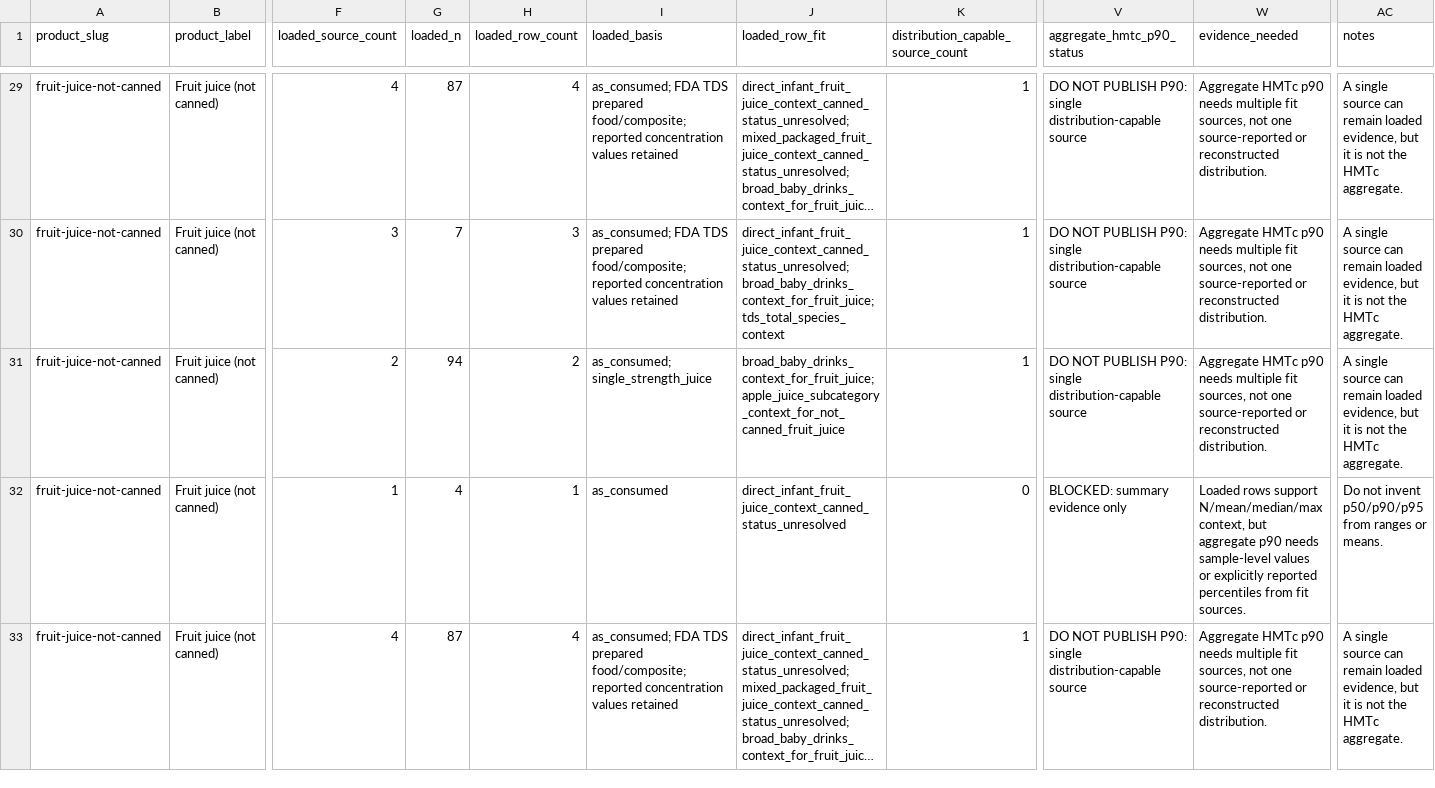
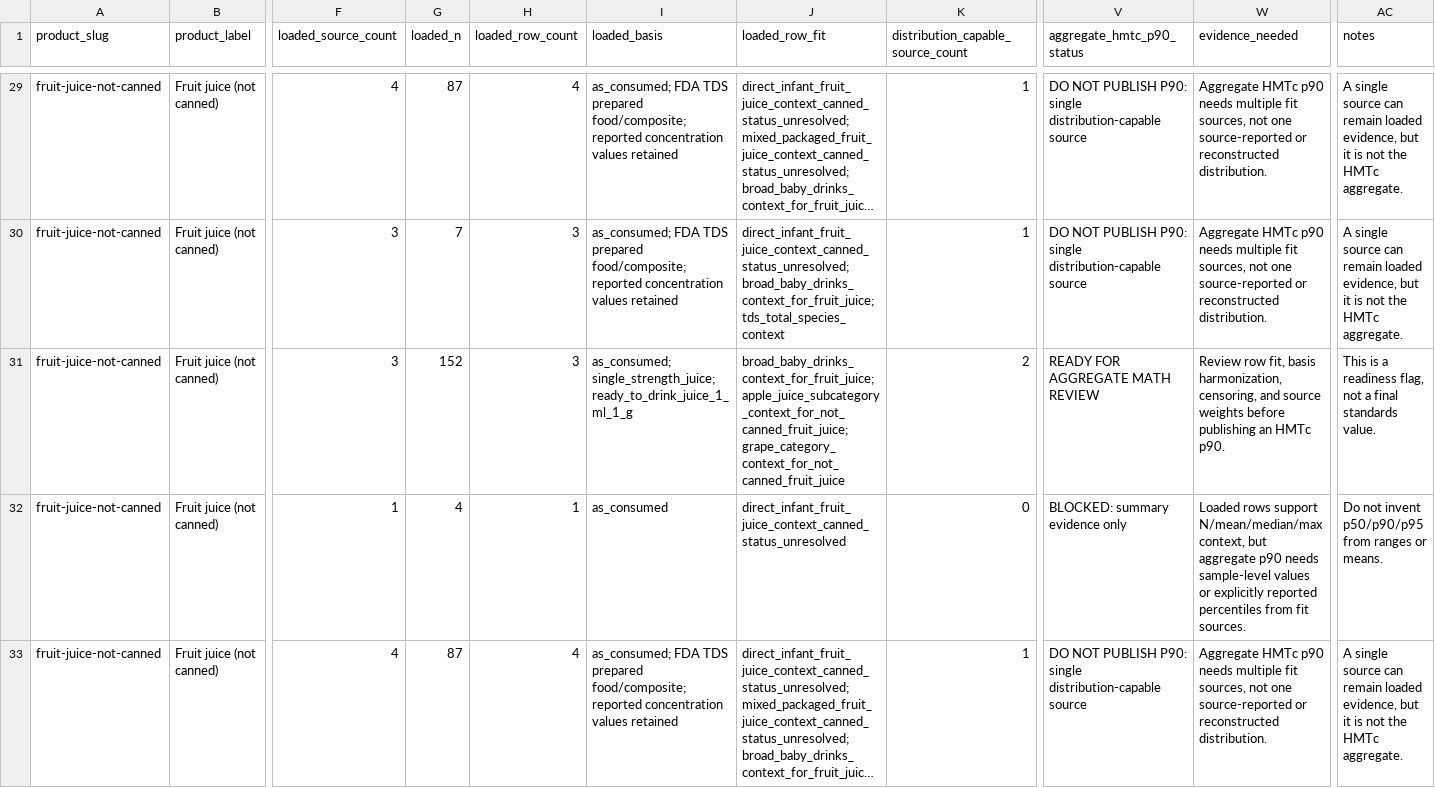
Before and after one commit to paleofoundation/heavymetalindex, a CSV file: data/evidence/hmtc_standards_gap_report.csv, drawn as a sheet; only a part is shown, gaps mark what is left out; long unchanged cells end in …; the diff covers the shown part only; the diff names each change by its address in the sheet, - before the commit and + after, or states it on an @@ line.

```diff
--- a/data/evidence/hmtc_standards_gap_report.csv
+++ b/data/evidence/hmtc_standards_gap_report.csv
-F31 (loaded_source_count): 2
+F31 (loaded_source_count): 3
-G31 (loaded_n): 94
+G31 (loaded_n): 152
-H31 (loaded_row_count): 2
+H31 (loaded_row_count): 3
-I31 (loaded_basis): as_consumed; single_strength_juice
+I31 (loaded_basis): as_consumed; single_strength_juice; ready_to_drink_juice_1_ml_1_g
-J31 (loaded_row_fit): broad_baby_drinks_context_for_fruit_juice; apple_juice_subcategory_context_for_not_canned_fruit_juice
+J31 (loaded_row_fit): broad_baby_drinks_context_for_fruit_juice; apple_juice_subcategory_context_for_not_canned_fruit_juice; grape_category_context_for_not_canned_fruit_juice
-K31: 1
+K31: 2
-V31 (aggregate_hmtc_p90_status): DO NOT PUBLISH P90: single distribution-capable source
+V31 (aggregate_hmtc_p90_status): READY FOR AGGREGATE MATH REVIEW
-W31 (evidence_needed): Aggregate HMTc p90 needs multiple fit sources, not one source-reported or reconstructed distribution.
+W31 (evidence_needed): Review row fit, basis harmonization, censoring, and source weights before publishing an HMTc p90.
-AC31 (notes): A single source can remain loaded evidence, but it is not the HMTc aggregate.
+AC31 (notes): This is a readiness flag, not a final standards value.
```
Also changed, not shown: 9 edited cells elsewhere in this file, data/evidence/hmtc_standards_action_queue.csv, data/evidence/product_regulatory_crosswalk.csv, 21 other files.
